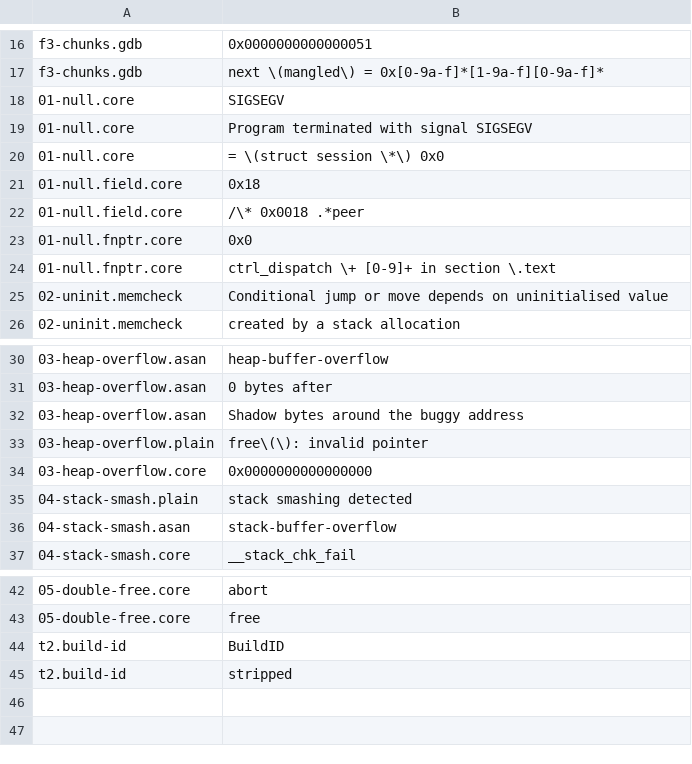
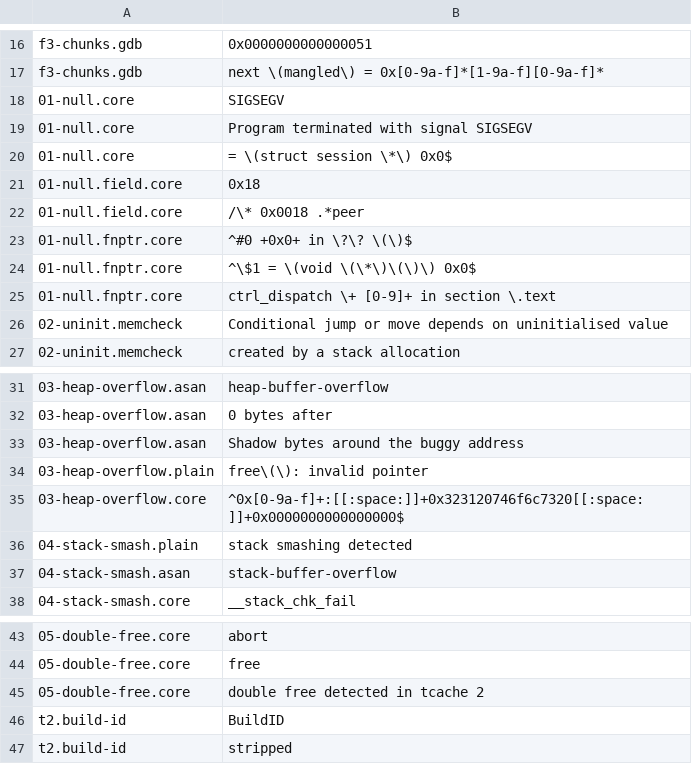
Before and after one commit to divakaran-arrcus/guides, a TSV file: labs/memory-debugging/expect.tsv, drawn as a sheet; only a part is shown, gaps mark what is left out.

```diff
--- a/labs/memory-debugging/expect.tsv
+++ b/labs/memory-debugging/expect.tsv
@@ -19,6 +19,7 @@ f3-chunks.gdb	next \(mangled\) = 0x[0-9a-f]*[1-9a-f][0-9a-f]*
 01-null.core	Program terminated with signal SIGSEGV
-01-null.core	= \(struct session \*\) 0x0
+01-null.core	= \(struct session \*\) 0x0$
 01-null.field.core	0x18
 01-null.field.core	/\* 0x0018 .*peer
-01-null.fnptr.core	0x0
+01-null.fnptr.core	^#0 +0x0+ in \?\? \(\)$
+01-null.fnptr.core	^\$1 = \(void \(\*\)\(\)\) 0x0$
 01-null.fnptr.core	ctrl_dispatch \+ [0-9]+ in section \.text
@@ -33,3 +34,3 @@ f3-chunks.gdb	next \(mangled\) = 0x[0-9a-f]*[1-9a-f][0-9a-f]*
 03-heap-overflow.plain	free\(\): invalid pointer
-03-heap-overflow.core	0x0000000000000000
+03-heap-overflow.core	^0x[0-9a-f]+:[[:space:]]+0x323120746f6c7320[[:space:]]+0x0000000000000000$
 04-stack-smash.plain	stack smashing detected
@@ -43,2 +44,3 @@ f3-chunks.gdb	next \(mangled\) = 0x[0-9a-f]*[1-9a-f][0-9a-f]*
 05-double-free.core	free
+05-double-free.core	double free detected in tcache 2
 t2.build-id	BuildID
```
